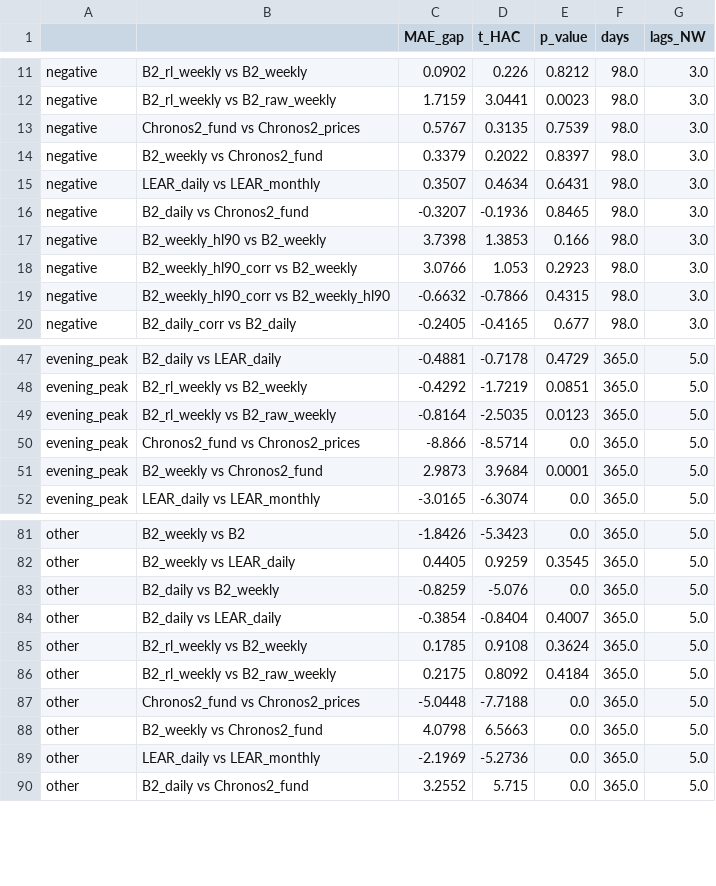
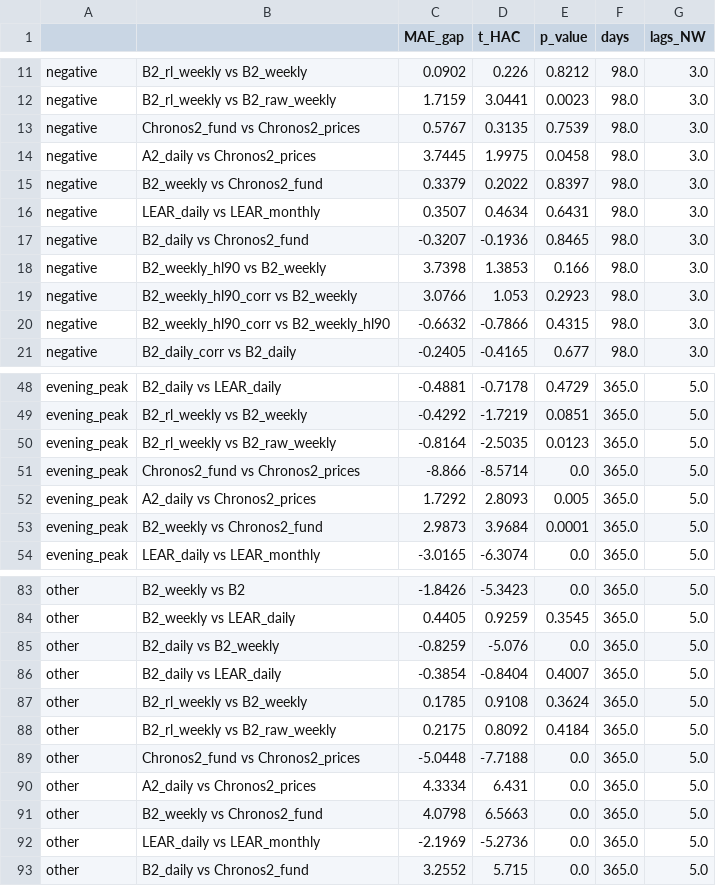
Before and after one commit to Odavdav/spot-prices-prediction, a CSV file: results/diebold_mariano_test_by_regime.csv, drawn as a sheet; only a part is shown, gaps mark what is left out; the diff names each change by its address in the sheet, - before the commit and + after, or states it on an @@ line.

Commit message:
Add LightGBM on past prices only, retrained daily, to the comparison with Chronos-2

```diff
--- a/results/diebold_mariano_test_by_regime.csv
+++ b/results/diebold_mariano_test_by_regime.csv
+row 14: negative | A2_daily vs Chronos2_prices | 3.7445 | 1.9975 | 0.0458 | 98.0 | 3.0
+row 52: evening_peak | A2_daily vs Chronos2_prices | 1.7292 | 2.8093 | 0.005 | 365.0 | 5.0
+row 90: other | A2_daily vs Chronos2_prices | 4.3334 | 6.431 | 0.0 | 365.0 | 5.0
```
Also changed, not shown: results/diebold_mariano_test.csv, results/metrics_test.csv, 5 other files.
